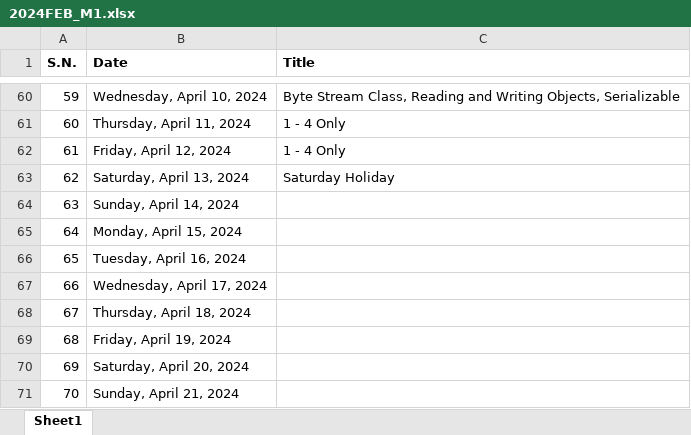
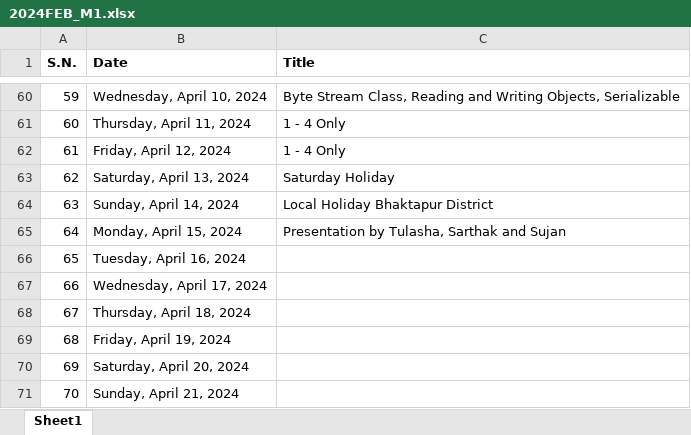
Before and after one commit to mallabiju/advjava, an Excel workbook: 2024FEB_M1.xlsx, sheet Sheet1, drawn as a sheet; only a part is shown, gaps mark what is left out; values as stored, in another font and other column widths than the file's, no borders; the diff names each change by its address in the sheet, - before the commit and + after, or states it on an @@ line.

```diff
--- a/2024FEB_M1.xlsx (sheet Sheet1)
+++ b/2024FEB_M1.xlsx (sheet Sheet1)
-C64 (Title): (empty)
+C64 (Title): Local Holiday Bhaktapur District
-C65 (Title): (empty)
+C65 (Title): Presentation by Tulasha, Sarthak and Sujan
```
Also changed, not shown: 2024APRIL_M1_Presentation_Titles.xlsx.
